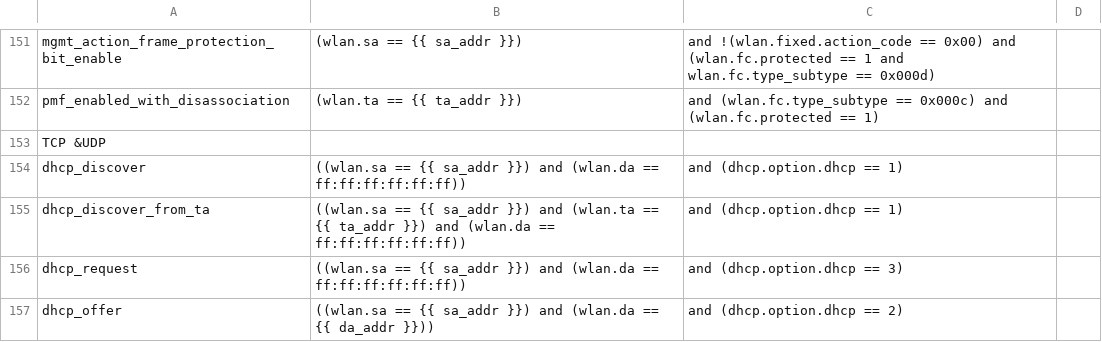
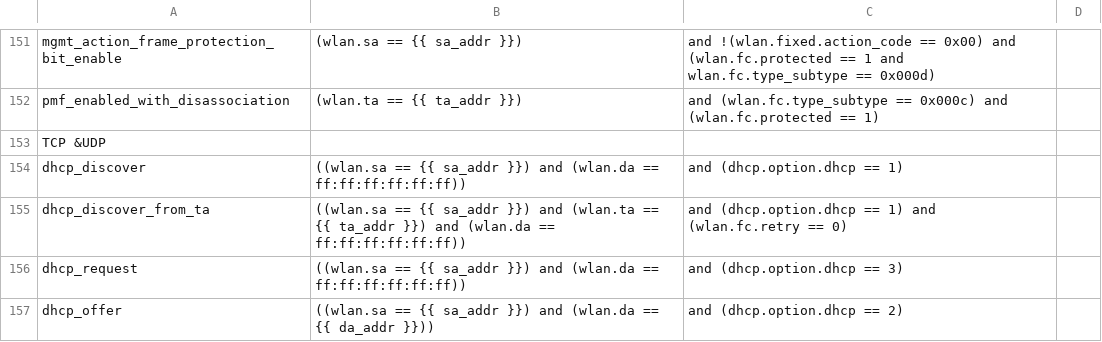
Before and after one commit to avinashsilabs/Sample_App_Automation_utf, a CSV file: config/sniffer_filter.csv, drawn as a sheet; only a part is shown, gaps mark what is left out.

Commit message:
Pull request #3966: [WIFI_BT_UTFHELP-5995]: modified validation for DHCP_discover_failure TC
Merge in IOT_INFRA_SW/utf_wifi from WIFI_BT_UTFHELP-5995-automate-wlan_sta_lwip_default_timer-test-plan_4 to release/milestone88

Squashed commit of the following:

commit f9789dc3d6c60da0ddd59c2cfab203f92b1718d0
Author: saagrawa <sakshi.agrawal@silabs.com>
Date:   Wed Feb 18 15:07:03 2026 +0530

    [WIFI_BT_UTFHELP-5995]: modified validation for DHCP_discover_failure TC

```diff
--- a/config/sniffer_filter.csv
+++ b/config/sniffer_filter.csv
@@ -154,3 +154,3 @@ TCP &UDP,,,
 dhcp_discover,((wlan.sa == {{ sa_addr }}) and (wlan.da == ff:ff:ff:ff:ff:ff)), and (dhcp.option.dhcp == 1),
-dhcp_discover_from_ta,((wlan.sa == {{ sa_addr }}) and (wlan.ta == {{ ta_addr }}) and (wlan.da == ff:ff:ff:ff:ff:ff)), and (dhcp.option.dhcp == 1),
+dhcp_discover_from_ta,((wlan.sa == {{ sa_addr }}) and (wlan.ta == {{ ta_addr }}) and (wlan.da == ff:ff:ff:ff:ff:ff)), and (dhcp.option.dhcp == 1) and (wlan.fc.retry == 0),
 dhcp_request,((wlan.sa == {{ sa_addr }}) and (wlan.da == ff:ff:ff:ff:ff:ff)), and (dhcp.option.dhcp == 3),
```
Also changed, not shown: 2 other files.
